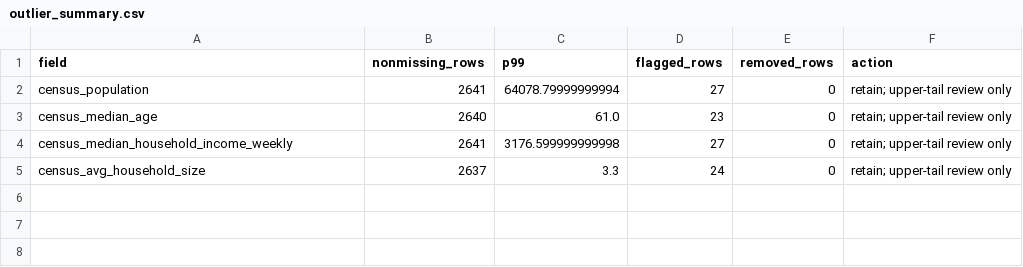
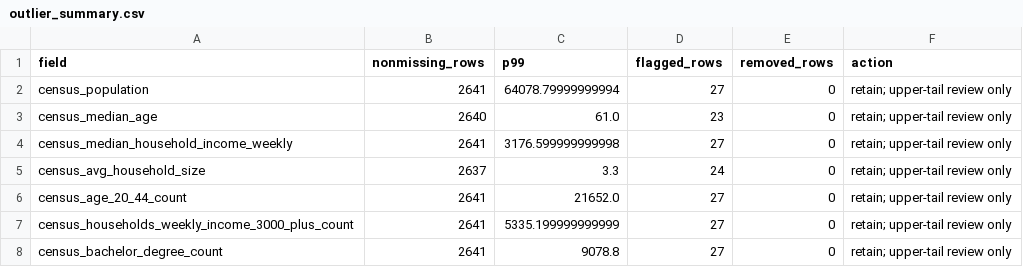
Before and after one commit to yixxx111/MAST30034-Project-2-Group-50, a CSV file: external_census/results/outlier_summary.csv, drawn as a sheet.

```diff
--- a/external_census/results/outlier_summary.csv
+++ b/external_census/results/outlier_summary.csv
@@ -5 +5,4 @@ census_median_household_income_weekly,2641,3176.599999999998,27,0,retain; upper-
 census_avg_household_size,2637,3.3,24,0,retain; upper-tail review only
+census_age_20_44_count,2641,21652.0,27,0,retain; upper-tail review only
+census_households_weekly_income_3000_plus_count,2641,5335.199999999999,27,0,retain; upper-tail review only
+census_bachelor_degree_count,2641,9078.8,27,0,retain; upper-tail review only
```
Also changed, not shown: external_census/results/source_audit.csv, 22 other files.
